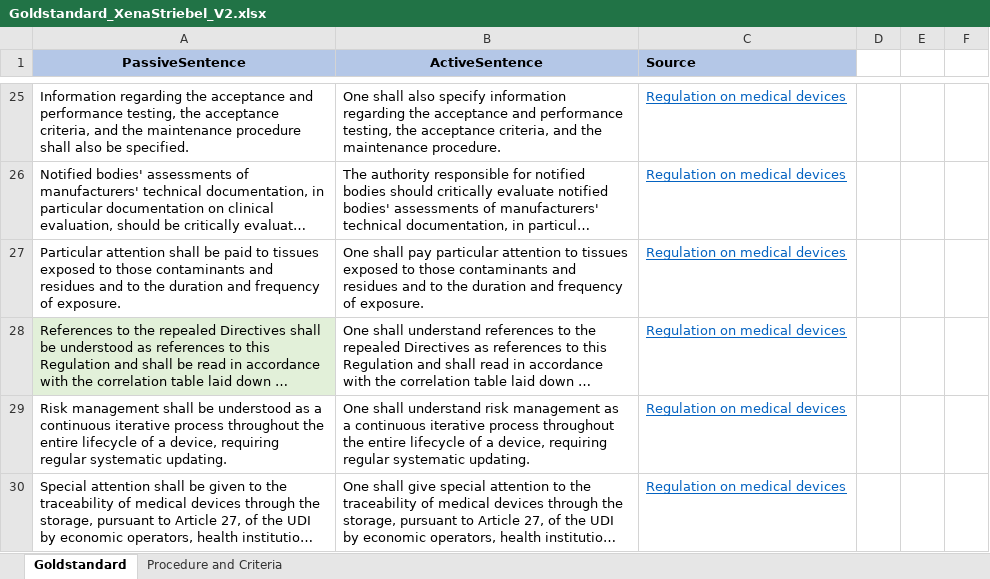
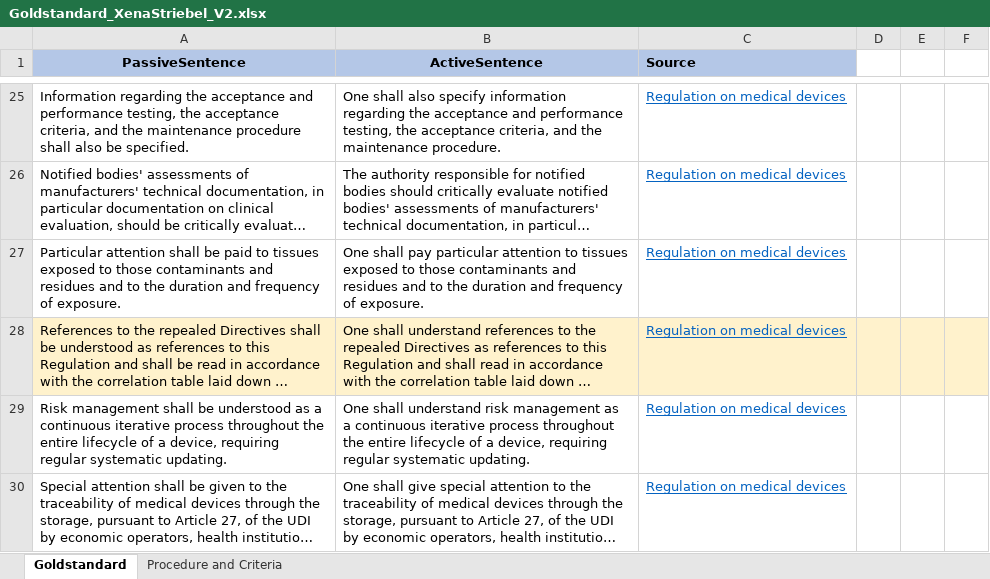
Before and after one commit to striebelxena/passiveToActive, an Excel workbook: documents/Goldstandard_XenaStriebel_V2.xlsx, sheet Goldstandard, drawn as a sheet; only a part is shown, gaps mark what is left out; long unchanged cells end in …; values as stored, in another font and other column widths than the file's, no borders; the diff names each change by its address in the sheet, - before the commit and + after, or states it on an @@ line.

```diff
--- a/documents/Goldstandard_XenaStriebel_V2.xlsx (sheet Goldstandard)
+++ b/documents/Goldstandard_XenaStriebel_V2.xlsx (sheet Goldstandard)
-A28 fill: #E2F0D9
+A28 fill: #FFF2CC
-B28:F28 fill: none
+B28:F28 fill: #FFF2CC
```
Also changed, not shown: documents/FinalEvaluation.xlsx, 1 other file.
